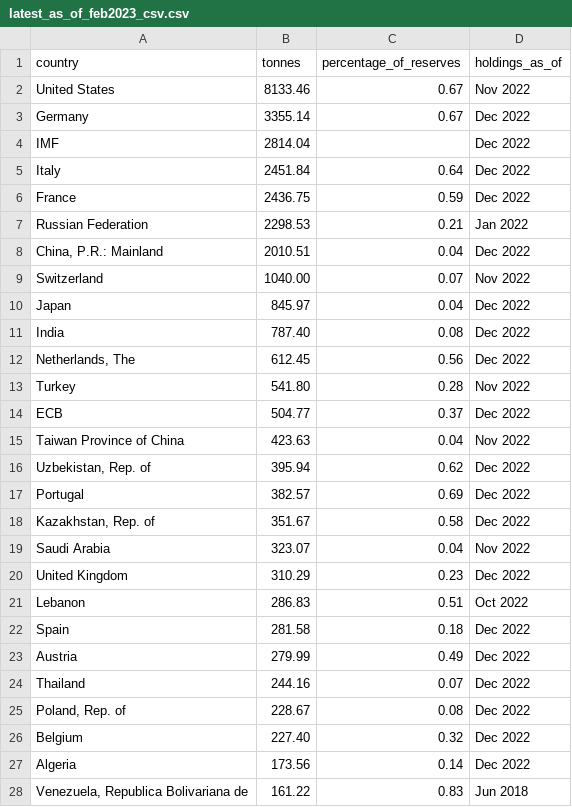
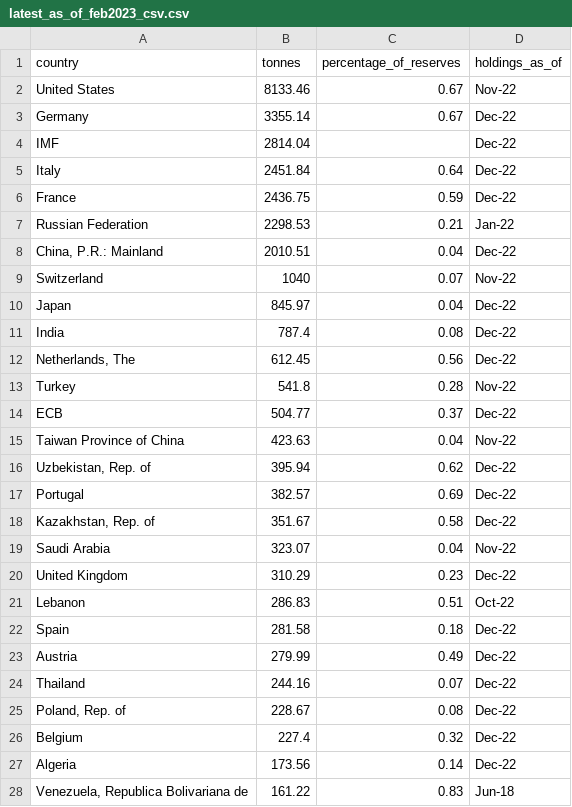
Before and after one commit to ru4871SG/worldvisualization, a CSV file: worldvisualization_gold_reserves/latest_as_of_feb2023_csv.csv, drawn as a sheet; only a part is shown; the diff covers the shown part only.

```diff
--- a/worldvisualization_gold_reserves/latest_as_of_feb2023_csv.csv
+++ b/worldvisualization_gold_reserves/latest_as_of_feb2023_csv.csv
@@ -1,28 +1,28 @@
 country,tonnes,percentage_of_reserves,holdings_as_of
-United States,8133.46,0.67,Nov 2022
-Germany,3355.14,0.67,Dec 2022
-IMF,2814.04,,Dec 2022
-Italy,2451.84,0.64,Dec 2022
-France,2436.75,0.59,Dec 2022
-Russian Federation,2298.53,0.21,Jan 2022
-"China, P.R.: Mainland",2010.51,0.04,Dec 2022
-Switzerland,1040.00,0.07,Nov 2022
-Japan,845.97,0.04,Dec 2022
-India,787.40,0.08,Dec 2022
-"Netherlands, The",612.45,0.56,Dec 2022
-Turkey,541.80,0.28,Nov 2022
-ECB,504.77,0.37,Dec 2022
-Taiwan Province of China,423.63,0.04,Nov 2022
-"Uzbekistan, Rep. of",395.94,0.62,Dec 2022
-Portugal,382.57,0.69,Dec 2022
-"Kazakhstan, Rep. of",351.67,0.58,Dec 2022
-Saudi Arabia,323.07,0.04,Nov 2022
-United Kingdom,310.29,0.23,Dec 2022
-Lebanon,286.83,0.51,Oct 2022
-Spain,281.58,0.18,Dec 2022
-Austria,279.99,0.49,Dec 2022
-Thailand,244.16,0.07,Dec 2022
-"Poland, Rep. of",228.67,0.08,Dec 2022
-Belgium,227.40,0.32,Dec 2022
-Algeria,173.56,0.14,Dec 2022
-"Venezuela, Republica Bolivariana de",161.22,0.83,Jun 2018
+United States,8133.46,0.67,Nov-22
+Germany,3355.14,0.67,Dec-22
+IMF,2814.04,,Dec-22
+Italy,2451.84,0.64,Dec-22
+France,2436.75,0.59,Dec-22
+Russian Federation,2298.53,0.21,Jan-22
+"China, P.R.: Mainland",2010.51,0.04,Dec-22
+Switzerland,1040,0.07,Nov-22
+Japan,845.97,0.04,Dec-22
+India,787.4,0.08,Dec-22
+"Netherlands, The",612.45,0.56,Dec-22
+Turkey,541.8,0.28,Nov-22
+ECB,504.77,0.37,Dec-22
+Taiwan Province of China,423.63,0.04,Nov-22
+"Uzbekistan, Rep. of",395.94,0.62,Dec-22
+Portugal,382.57,0.69,Dec-22
+"Kazakhstan, Rep. of",351.67,0.58,Dec-22
+Saudi Arabia,323.07,0.04,Nov-22
+United Kingdom,310.29,0.23,Dec-22
+Lebanon,286.83,0.51,Oct-22
+Spain,281.58,0.18,Dec-22
+Austria,279.99,0.49,Dec-22
+Thailand,244.16,0.07,Dec-22
+"Poland, Rep. of",228.67,0.08,Dec-22
+Belgium,227.4,0.32,Dec-22
+Algeria,173.56,0.14,Dec-22
+"Venezuela, Republica Bolivariana de",161.22,0.83,Jun-18
```
Also changed, not shown: 86 edited cells elsewhere in this file, 2 other files.
